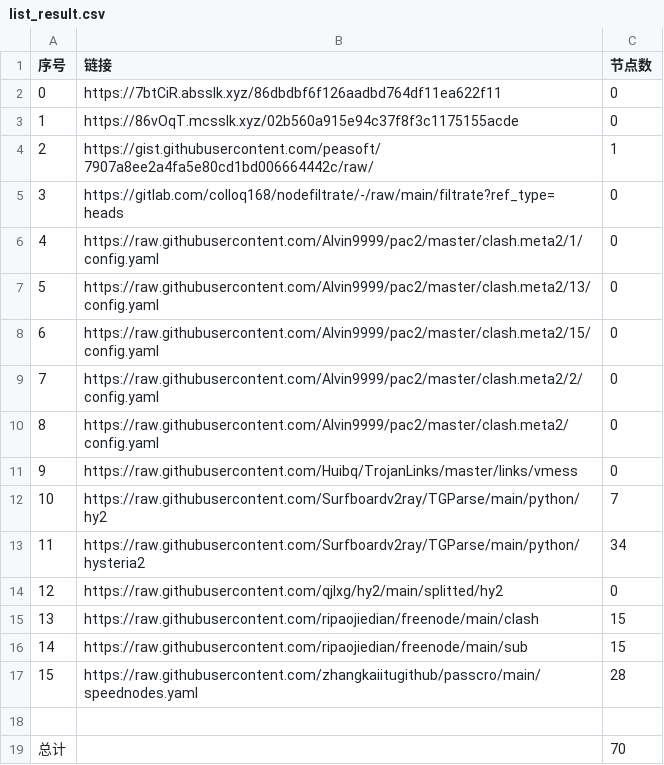
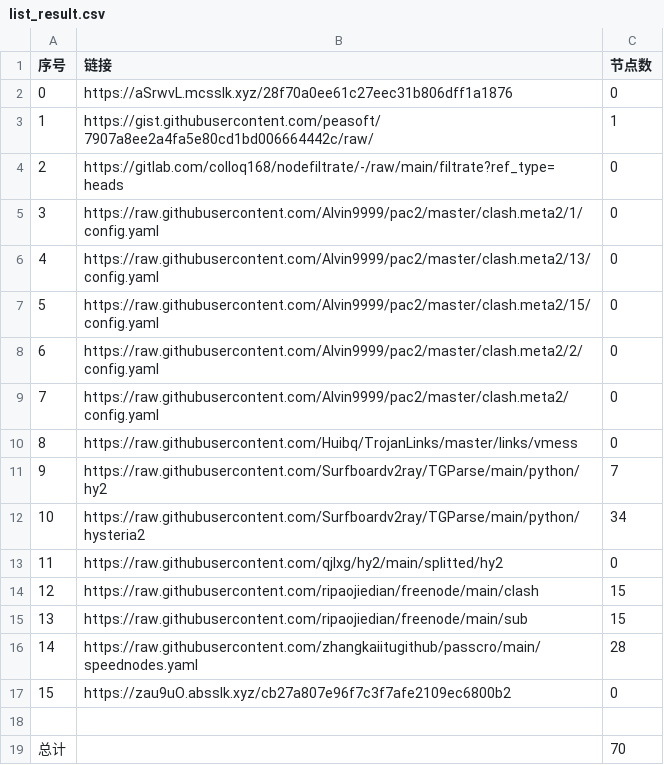
Before and after one commit to Sasori44/NoMoreWalls, a CSV file: list_result.csv, drawn as a sheet; removed rows and columns are numbered as before the commit, all else as after; the diff names each change by its address in the sheet, - before the commit and + after, or states it on an @@ line.

```diff
--- a/list_result.csv
+++ b/list_result.csv
-row 2: 0 | https://7btCiR.absslk.xyz/86dbdbf6f126aadbd764df11ea622f11 | 0
@@ column A (序号) renumbered between rows 2 and 16 @@
-B2 (链接): https://86vOqT.mcsslk.xyz/02b560a915e94c37f8f3c1175155acde
+B2 (链接): https://aSrwvL.mcsslk.xyz/28f70a0ee61c27eec31b806dff1a1876
+row 17: 15 | https://zau9uO.absslk.xyz/cb27a807e96f7c3f7afe2109ec6800b2 | 0
```
Also changed, not shown: 23 other files.
